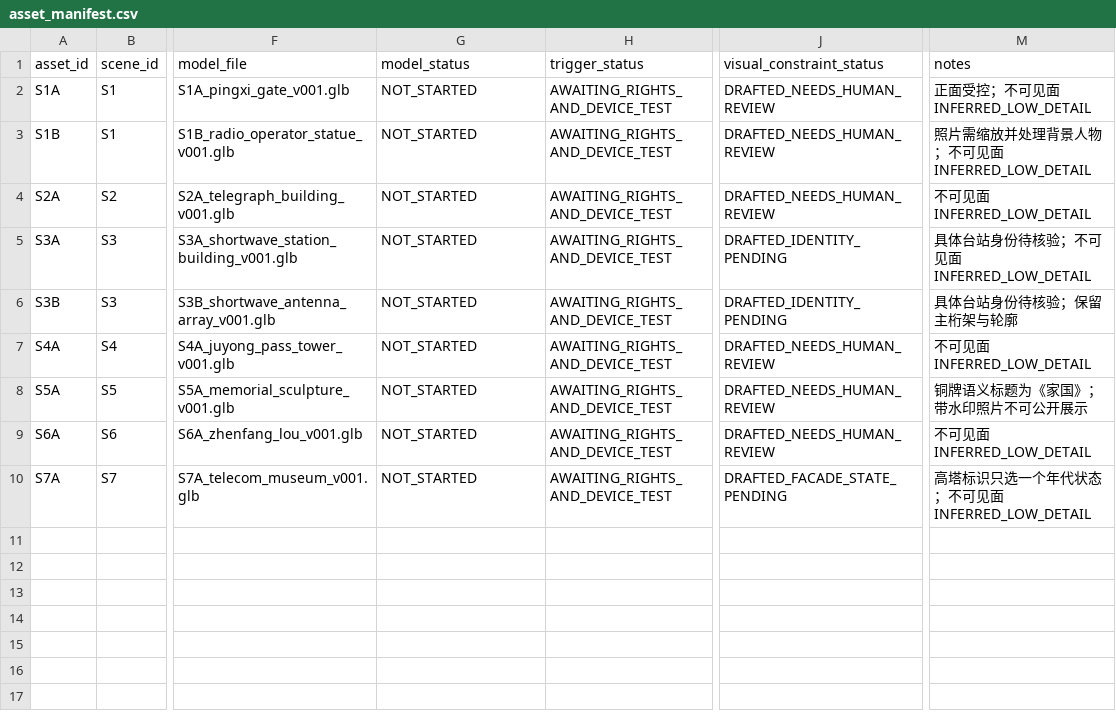
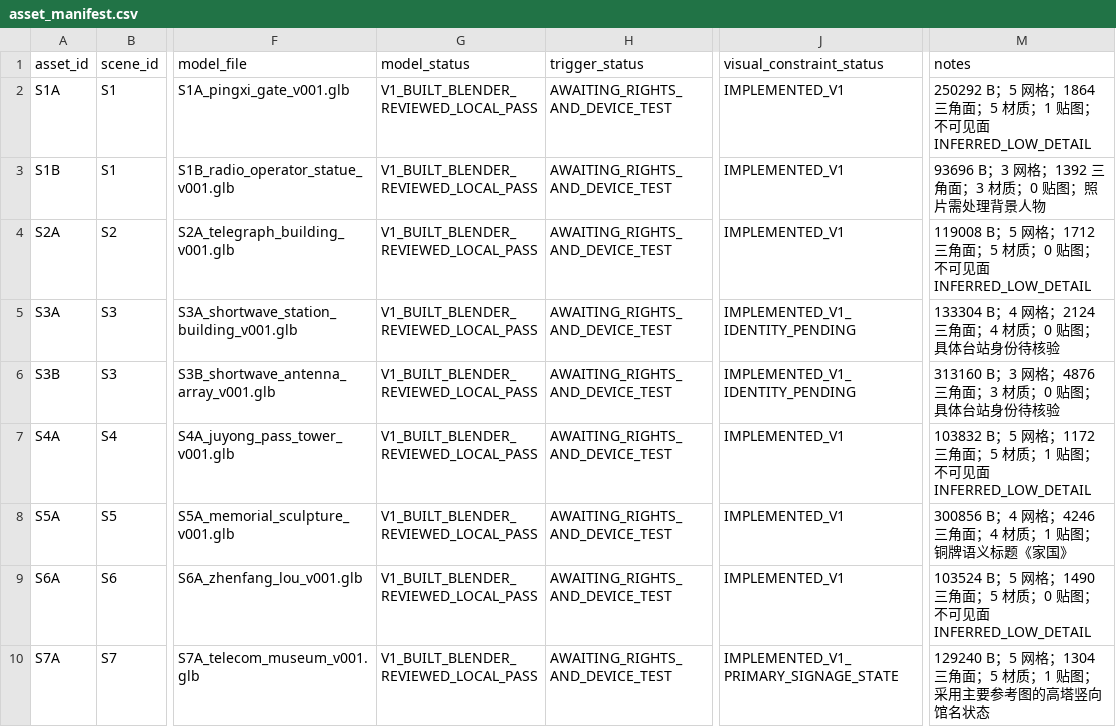
Before and after one commit to Linzeyu912/red-wave-ar, a CSV file: lkivivube_delivery/asset_manifest.csv, drawn as a sheet; only a part is shown, gaps mark what is left out; the diff names each change by its address in the sheet, - before the commit and + after, or states it on an @@ line.

```diff
--- a/lkivivube_delivery/asset_manifest.csv
+++ b/lkivivube_delivery/asset_manifest.csv
-G2:G10 (model_status): NOT_STARTED
+G2:G10 (model_status): V1_BUILT_BLENDER_REVIEWED_LOCAL_PASS
-J2:J4 (visual_constraint_status): DRAFTED_NEEDS_HUMAN_REVIEW
+J2:J4 (visual_constraint_status): IMPLEMENTED_V1
-M2 (notes): 正面受控；不可见面 INFERRED_LOW_DETAIL
+M2 (notes): 250292 B；5 网格；1864 三角面；5 材质；1 贴图；不可见面 INFERRED_LOW_DETAIL
-M3 (notes): 照片需缩放并处理背景人物；不可见面 INFERRED_LOW_DETAIL
+M3 (notes): 93696 B；3 网格；1392 三角面；3 材质；0 贴图；照片需处理背景人物
-M4 (notes): 不可见面 INFERRED_LOW_DETAIL
+M4 (notes): 119008 B；5 网格；1712 三角面；5 材质；0 贴图；不可见面 INFERRED_LOW_DETAIL
-J5:J6 (visual_constraint_status): DRAFTED_IDENTITY_PENDING
+J5:J6 (visual_constraint_status): IMPLEMENTED_V1_IDENTITY_PENDING
-M5 (notes): 具体台站身份待核验；不可见面 INFERRED_LOW_DETAIL
+M5 (notes): 133304 B；4 网格；2124 三角面；4 材质；0 贴图；具体台站身份待核验
-M6 (notes): 具体台站身份待核验；保留主桁架与轮廓
+M6 (notes): 313160 B；3 网格；4876 三角面；3 材质；0 贴图；具体台站身份待核验
-J7:J9 (visual_constraint_status): DRAFTED_NEEDS_HUMAN_REVIEW
+J7:J9 (visual_constraint_status): IMPLEMENTED_V1
-M7 (notes): 不可见面 INFERRED_LOW_DETAIL
+M7 (notes): 103832 B；5 网格；1172 三角面；5 材质；1 贴图；不可见面 INFERRED_LOW_DETAIL
-M8 (notes): 铜牌语义标题为《家国》；带水印照片不可公开展示
+M8 (notes): 300856 B；4 网格；4246 三角面；4 材质；1 贴图；铜牌语义标题《家国》
-M9 (notes): 不可见面 INFERRED_LOW_DETAIL
+M9 (notes): 103524 B；5 网格；1490 三角面；5 材质；0 贴图；不可见面 INFERRED_LOW_DETAIL
-J10 (visual_constraint_status): DRAFTED_FACADE_STATE_PENDING
+J10 (visual_constraint_status): IMPLEMENTED_V1_PRIMARY_SIGNAGE_STATE
-M10 (notes): 高塔标识只选一个年代状态；不可见面 INFERRED_LOW_DETAIL
+M10 (notes): 129240 B；5 网格；1304 三角面；5 材质；1 贴图；采用主要参考图的高塔竖向馆名状态
```
Also changed, not shown: 49 other files.
